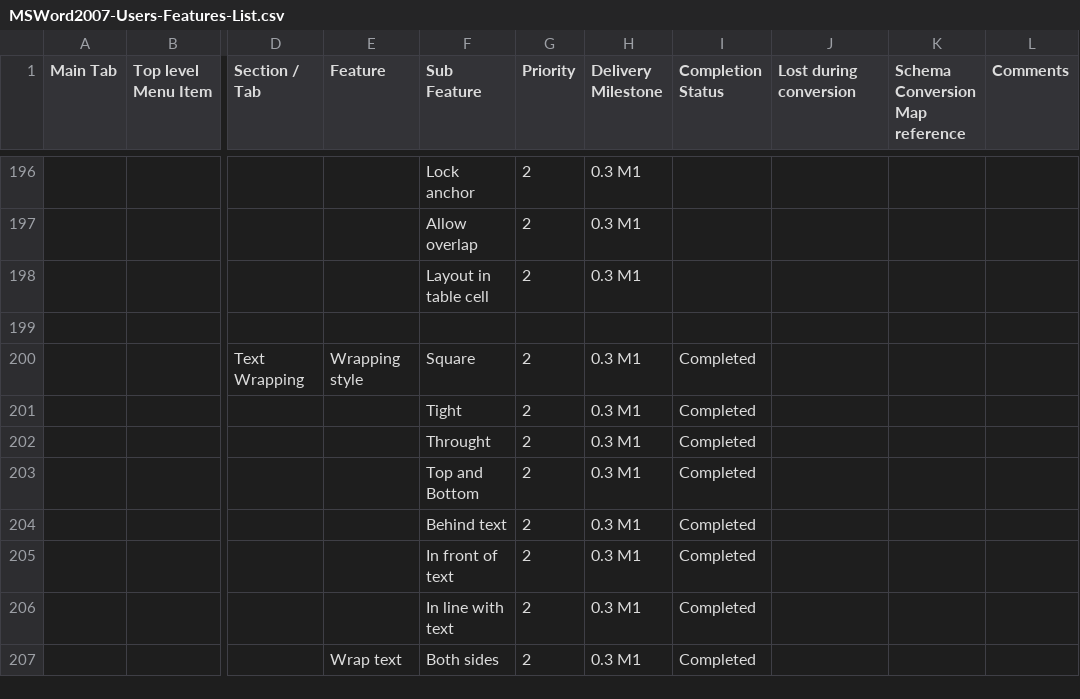
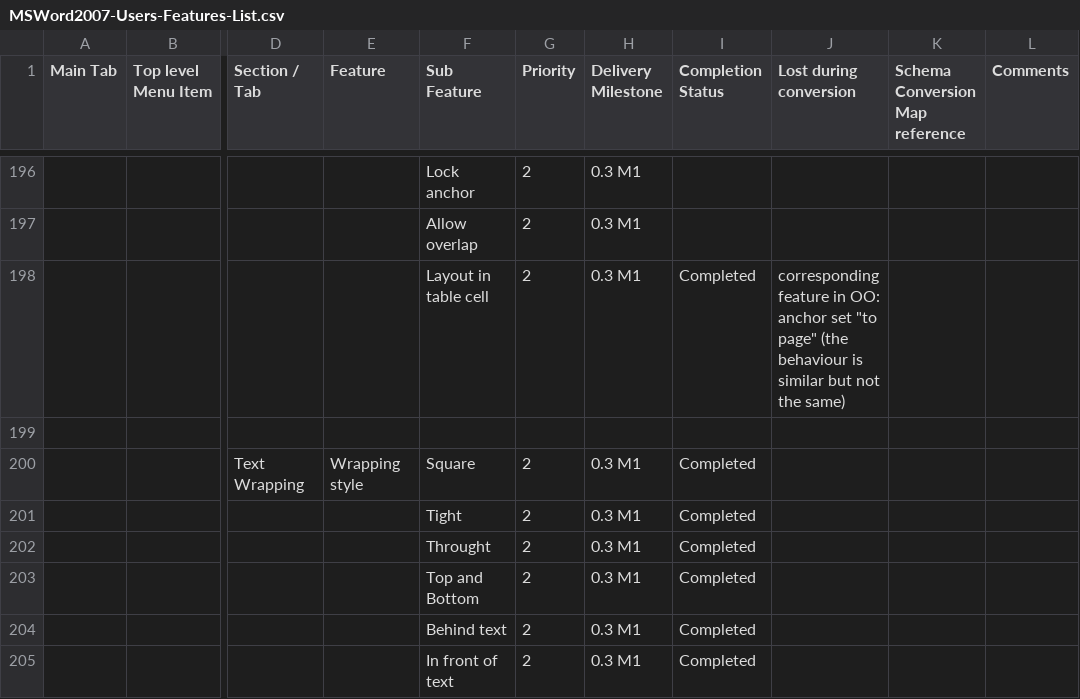
Before and after one commit to svn2github/zlib123, a CSV file: docs/Tester documentation/MSWord2007-Users-Features-List.csv, drawn as a sheet; only a part is shown, gaps mark what is left out; the shorter side is filled out with more unchanged rows; the diff names each change by its address in the sheet, - before the commit and + after, or states it on an @@ line.

Commit message:
ADD: picture "layout in table cell" option (converted to anchor to page in OO)
git-svn-id: http://svn.code.sf.net/p/odf-converter/code/trunk@998 24c45a59-3718-0410-950f-d1d872dd8675

```diff
--- a/docs/Tester documentation/MSWord2007-Users-Features-List.csv
+++ b/docs/Tester documentation/MSWord2007-Users-Features-List.csv
-I198 (Completion Status): (empty)
+I198 (Completion Status): Completed
-J198 (Lost during conversion): (empty)
+J198 (Lost during conversion): corresponding feature in OO: anchor set "to page" (the behaviour is similar but not the same)
```
Also changed, not shown: 1 other file.
